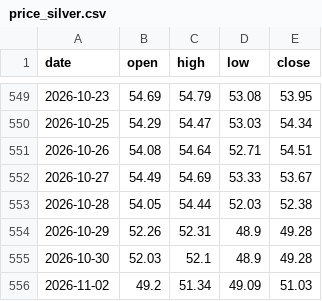
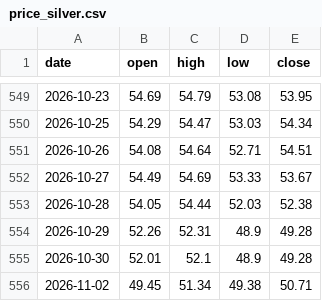
Before and after one commit to Allenvip1/G-P-C-R, a CSV file: data/price_silver.csv, drawn as a sheet; only a part is shown, gaps mark what is left out.

```diff
--- a/data/price_silver.csv
+++ b/data/price_silver.csv
@@ -554,3 +554,3 @@ date,open,high,low,close
 2026-10-29,52.26,52.31,48.9,49.28
-2026-10-30,52.03,52.1,48.9,49.28
-2026-11-02,49.2,51.34,49.09,51.03
+2026-10-30,52.01,52.1,48.9,49.28
+2026-11-02,49.45,51.34,49.38,50.71
```
Also changed, not shown: data/gold_pcr.csv, data/price_gold.csv, 1 other file.
